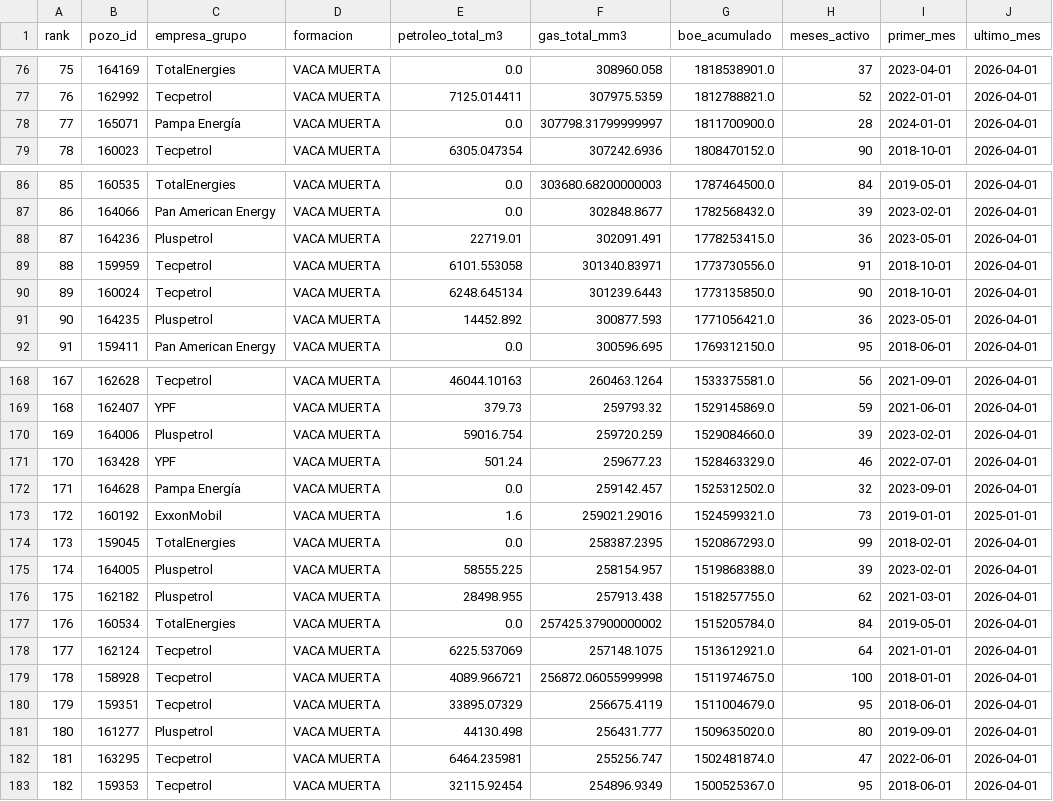
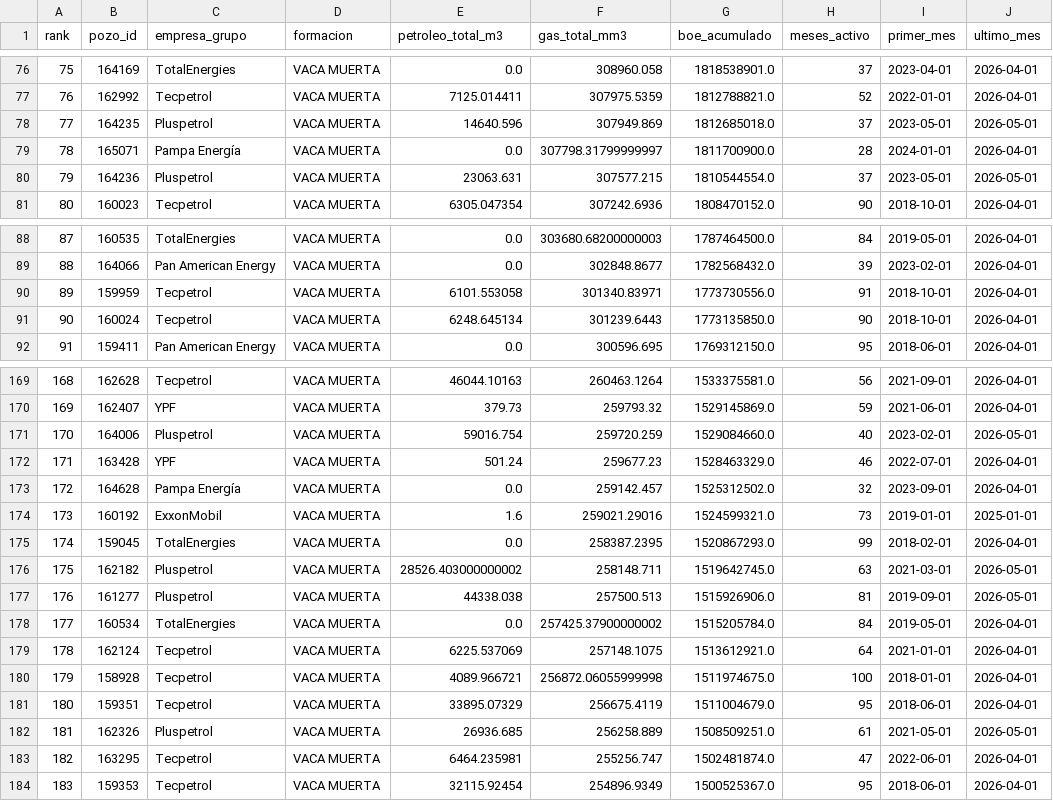
Before and after one commit to chavobutassi/vaca-muerta-analytics, a CSV file: docs/data/03_vm_top_pozos.csv, drawn as a sheet; only a part is shown, gaps mark what is left out; removed rows and columns are numbered as before the commit, all else as after; the diff covers the shown part only; the diff names each change by its address in the sheet, - before the commit and + after, or states it on an @@ line.

```diff
--- a/docs/data/03_vm_top_pozos.csv
+++ b/docs/data/03_vm_top_pozos.csv
+row 78: 77 | 164235 | Pluspetrol | VACA MUERTA | 14640.596 | 307949.869 | 1812685018.0 | 37 | 2023-05-01 | 2026-05-01
@@ column A (rank) renumbered between rows 79 and 201 @@
+row 80: 79 | 164236 | Pluspetrol | VACA MUERTA | 23063.631 | 307577.215 | 1810544554.0 | 37 | 2023-05-01 | 2026-05-01
-row 88: 87 | 164236 | Pluspetrol | VACA MUERTA | 22719.01 | 302091.491 | 1778253415.0 | 36 | 2023-05-01 | 2026-04-01
-row 91: 90 | 164235 | Pluspetrol | VACA MUERTA | 14452.892 | 300877.593 | 1771056421.0 | 36 | 2023-05-01 | 2026-04-01
-H171 (meses_activo): 39
+H171 (meses_activo): 40
-J171 (ultimo_mes): 2026-04-01
+J171 (ultimo_mes): 2026-05-01
-row 175: 174 | 164005 | Pluspetrol | VACA MUERTA | 58555.225 | 258154.957 | 1519868388.0 | 39 | 2023-02-01 | 2026-04-01
-E176 (petroleo_total_m3): 28498.955
+E176 (petroleo_total_m3): 28526.403000000002
-F176 (gas_total_mm3): 257913.438
+F176 (gas_total_mm3): 258148.711
-G176 (boe_acumulado): 1518257755.0
+G176 (boe_acumulado): 1519642745.0
-H176 (meses_activo): 62
+H176 (meses_activo): 63
-J176 (ultimo_mes): 2026-04-01
+J176 (ultimo_mes): 2026-05-01
+row 177: 176 | 161277 | Pluspetrol | VACA MUERTA | 44338.038 | 257500.513 | 1515926906.0 | 81 | 2019-09-01 | 2026-05-01
-row 181: 180 | 161277 | Pluspetrol | VACA MUERTA | 44130.498 | 256431.777 | 1509635020.0 | 80 | 2019-09-01 | 2026-04-01
+row 182: 181 | 162326 | Pluspetrol | VACA MUERTA | 26936.685 | 256258.889 | 1508509251.0 | 61 | 2021-05-01 | 2026-05-01
```
Also changed, not shown: 4 added rows, 4 removed rows and 5 edited cells elsewhere in this file, docs/data/01_vm_produccion_mensual.csv, docs/data/02_vm_por_yacimiento.csv, 6 other files.
